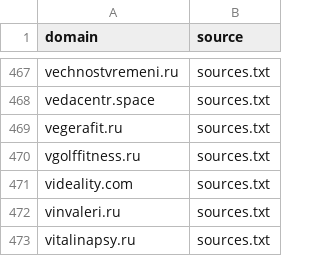
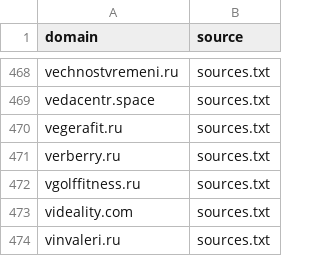
Before and after one commit to xlollypop22/rf-online-schools-registry., a CSV file: data/raw_domains.csv, drawn as a sheet; only a part is shown, gaps mark what is left out; the shorter side is filled out with more unchanged rows; the diff covers the shown part only; the diff names each change by its address in the sheet, - before the commit and + after, or states it on an @@ line.

```diff
--- a/data/raw_domains.csv
+++ b/data/raw_domains.csv
+row 471: verberry.ru | sources.txt
```
Also changed, not shown: 7 added rows and 6 removed rows elsewhere in this file, data/registry_enriched.csv, data/registry_final.csv.
